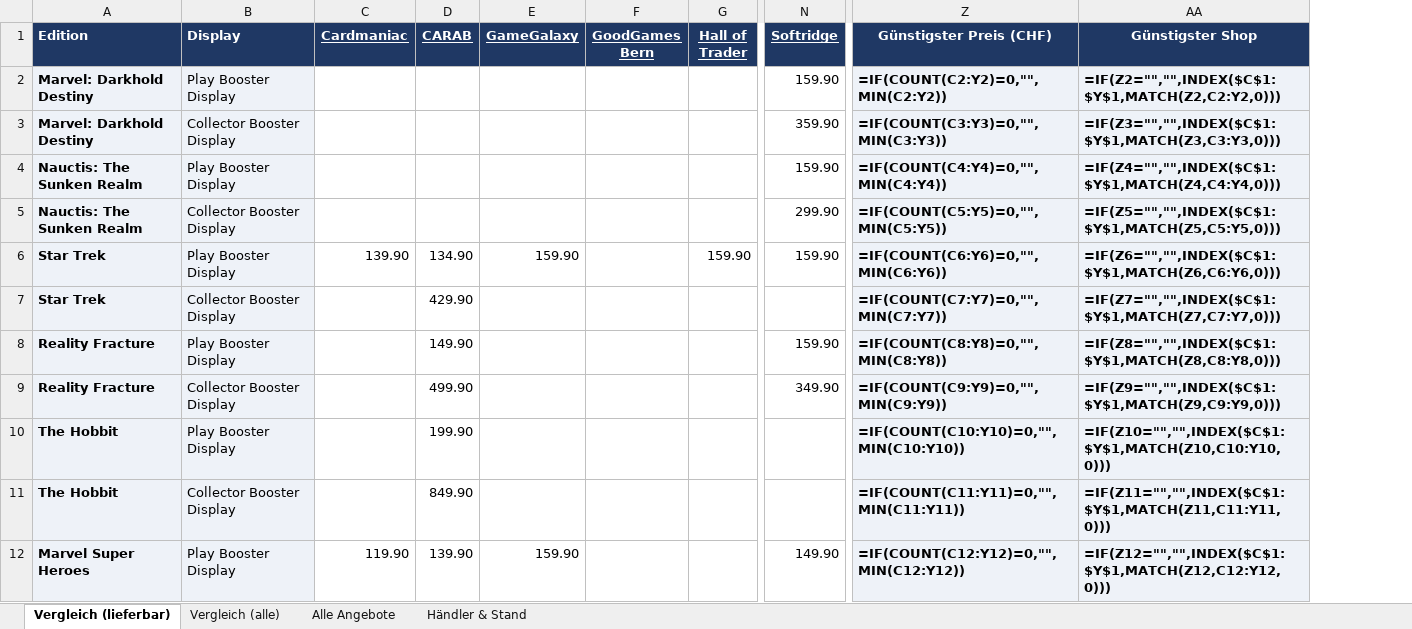
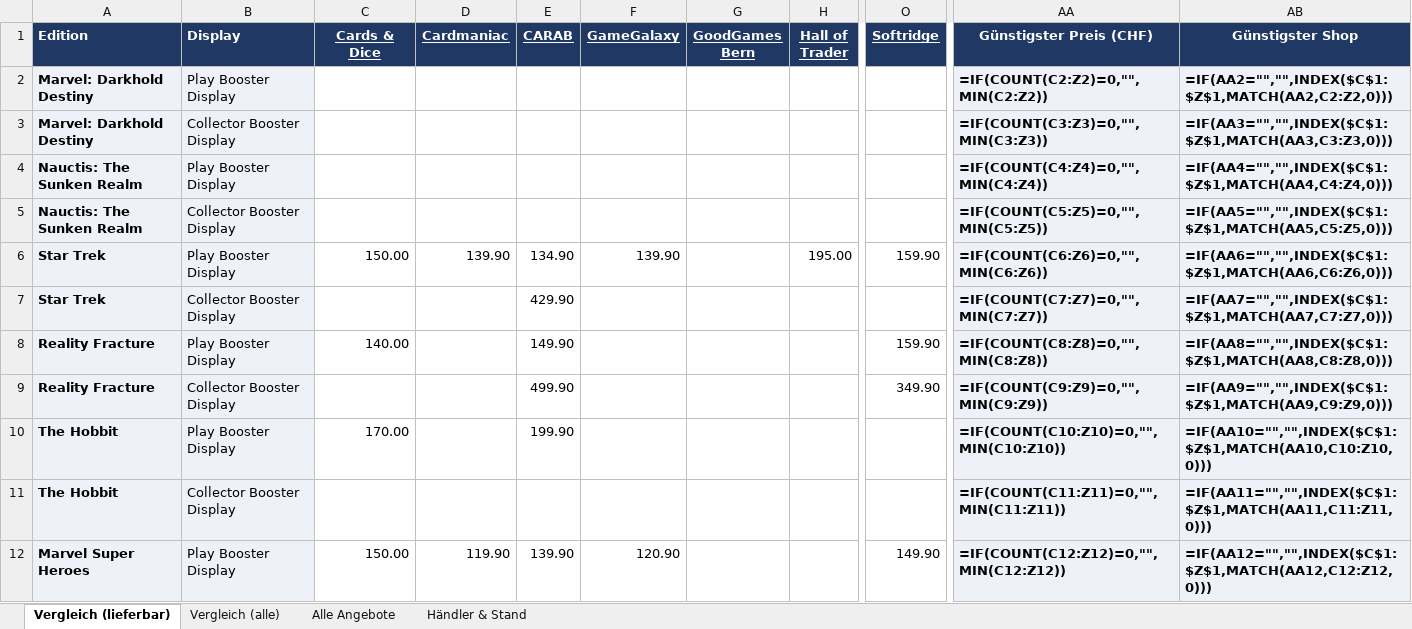
Before and after one commit to BEAR1nc/deckarchiv, an Excel workbook: shopping/MTG_Display_Preisvergleich_EN.xlsx, sheet Vergleich (lieferbar), drawn as a sheet; only a part is shown, gaps mark what is left out; values as stored, in another font and other column widths than the file's, no borders; formulas without a stored value are shown as written; conditional formats not drawn; addresses are those after the commit; the diff covers the shown part only; the diff names each change by its address in the sheet, - before the commit and + after, or states it on an @@ line.

```diff
--- a/shopping/MTG_Display_Preisvergleich_EN.xlsx (sheet Vergleich (lieferbar))
+++ b/shopping/MTG_Display_Preisvergleich_EN.xlsx (sheet Vergleich (lieferbar))
+column C (Cards & Dice), rows 6-12: 150.00 |  | 140.00 |  | 170.00 |  | 150.00
-O2 (Softridge): 159.90
+O2 (Softridge): (empty)
-AA2 (Günstigster Preis (CHF)): =IF(COUNT(C2:Y2)=0,"",MIN(C2:Y2))
+AA2 (Günstigster Preis (CHF)): =IF(COUNT(C2:Z2)=0,"",MIN(C2:Z2))
-AB2 (Günstigster Shop): =IF(Z2="","",INDEX($C$1:$Y$1,MATCH(Z2,C2:Y2,0)))
+AB2 (Günstigster Shop): =IF(AA2="","",INDEX($C$1:$Z$1,MATCH(AA2,C2:Z2,0)))
-O3 (Softridge): 359.90
+O3 (Softridge): (empty)
-AA3 (Günstigster Preis (CHF)): =IF(COUNT(C3:Y3)=0,"",MIN(C3:Y3))
+AA3 (Günstigster Preis (CHF)): =IF(COUNT(C3:Z3)=0,"",MIN(C3:Z3))
-AB3 (Günstigster Shop): =IF(Z3="","",INDEX($C$1:$Y$1,MATCH(Z3,C3:Y3,0)))
+AB3 (Günstigster Shop): =IF(AA3="","",INDEX($C$1:$Z$1,MATCH(AA3,C3:Z3,0)))
-O4 (Softridge): 159.90
+O4 (Softridge): (empty)
-AA4 (Günstigster Preis (CHF)): =IF(COUNT(C4:Y4)=0,"",MIN(C4:Y4))
+AA4 (Günstigster Preis (CHF)): =IF(COUNT(C4:Z4)=0,"",MIN(C4:Z4))
-AB4 (Günstigster Shop): =IF(Z4="","",INDEX($C$1:$Y$1,MATCH(Z4,C4:Y4,0)))
+AB4 (Günstigster Shop): =IF(AA4="","",INDEX($C$1:$Z$1,MATCH(AA4,C4:Z4,0)))
-O5 (Softridge): 299.90
+O5 (Softridge): (empty)
-AA5 (Günstigster Preis (CHF)): =IF(COUNT(C5:Y5)=0,"",MIN(C5:Y5))
+AA5 (Günstigster Preis (CHF)): =IF(COUNT(C5:Z5)=0,"",MIN(C5:Z5))
-AB5 (Günstigster Shop): =IF(Z5="","",INDEX($C$1:$Y$1,MATCH(Z5,C5:Y5,0)))
+AB5 (Günstigster Shop): =IF(AA5="","",INDEX($C$1:$Z$1,MATCH(AA5,C5:Z5,0)))
-F6 (GameGalaxy): 159.90
+F6 (GameGalaxy): 139.90
-H6 (Hall of Trader): 159.90
+H6 (Hall of Trader): 195.00
-AA6 (Günstigster Preis (CHF)): =IF(COUNT(C6:Y6)=0,"",MIN(C6:Y6))
+AA6 (Günstigster Preis (CHF)): =IF(COUNT(C6:Z6)=0,"",MIN(C6:Z6))
-AB6 (Günstigster Shop): =IF(Z6="","",INDEX($C$1:$Y$1,MATCH(Z6,C6:Y6,0)))
+AB6 (Günstigster Shop): =IF(AA6="","",INDEX($C$1:$Z$1,MATCH(AA6,C6:Z6,0)))
-AA7 (Günstigster Preis (CHF)): =IF(COUNT(C7:Y7)=0,"",MIN(C7:Y7))
+AA7 (Günstigster Preis (CHF)): =IF(COUNT(C7:Z7)=0,"",MIN(C7:Z7))
-AB7 (Günstigster Shop): =IF(Z7="","",INDEX($C$1:$Y$1,MATCH(Z7,C7:Y7,0)))
+AB7 (Günstigster Shop): =IF(AA7="","",INDEX($C$1:$Z$1,MATCH(AA7,C7:Z7,0)))
-AA8 (Günstigster Preis (CHF)): =IF(COUNT(C8:Y8)=0,"",MIN(C8:Y8))
+AA8 (Günstigster Preis (CHF)): =IF(COUNT(C8:Z8)=0,"",MIN(C8:Z8))
-AB8 (Günstigster Shop): =IF(Z8="","",INDEX($C$1:$Y$1,MATCH(Z8,C8:Y8,0)))
+AB8 (Günstigster Shop): =IF(AA8="","",INDEX($C$1:$Z$1,MATCH(AA8,C8:Z8,0)))
-AA9 (Günstigster Preis (CHF)): =IF(COUNT(C9:Y9)=0,"",MIN(C9:Y9))
+AA9 (Günstigster Preis (CHF)): =IF(COUNT(C9:Z9)=0,"",MIN(C9:Z9))
-AB9 (Günstigster Shop): =IF(Z9="","",INDEX($C$1:$Y$1,MATCH(Z9,C9:Y9,0)))
+AB9 (Günstigster Shop): =IF(AA9="","",INDEX($C$1:$Z$1,MATCH(AA9,C9:Z9,0)))
-AA10 (Günstigster Preis (CHF)): =IF(COUNT(C10:Y10)=0,"",MIN(C10:Y10))
+AA10 (Günstigster Preis (CHF)): =IF(COUNT(C10:Z10)=0,"",MIN(C10:Z10))
-AB10 (Günstigster Shop): =IF(Z10="","",INDEX($C$1:$Y$1,MATCH(Z10,C10:Y10,0)))
+AB10 (Günstigster Shop): =IF(AA10="","",INDEX($C$1:$Z$1,MATCH(AA10,C10:Z10,0)))
-E11 (CARAB): 849.90
+E11 (CARAB): (empty)
-AA11 (Günstigster Preis (CHF)): =IF(COUNT(C11:Y11)=0,"",MIN(C11:Y11))
+AA11 (Günstigster Preis (CHF)): =IF(COUNT(C11:Z11)=0,"",MIN(C11:Z11))
-AB11 (Günstigster Shop): =IF(Z11="","",INDEX($C$1:$Y$1,MATCH(Z11,C11:Y11,0)))
+AB11 (Günstigster Shop): =IF(AA11="","",INDEX($C$1:$Z$1,MATCH(AA11,C11:Z11,0)))
-F12 (GameGalaxy): 159.90
+F12 (GameGalaxy): 120.90
-AA12 (Günstigster Preis (CHF)): =IF(COUNT(C12:Y12)=0,"",MIN(C12:Y12))
+AA12 (Günstigster Preis (CHF)): =IF(COUNT(C12:Z12)=0,"",MIN(C12:Z12))
-AB12 (Günstigster Shop): =IF(Z12="","",INDEX($C$1:$Y$1,MATCH(Z12,C12:Y12,0)))
+AB12 (Günstigster Shop): =IF(AA12="","",INDEX($C$1:$Z$1,MATCH(AA12,C12:Z12,0)))
```
Also changed, not shown: other rows of this sheet, sheet Alle Angebote, sheet Vergleich (alle), sheet Händler & Stand, 2 other files.
